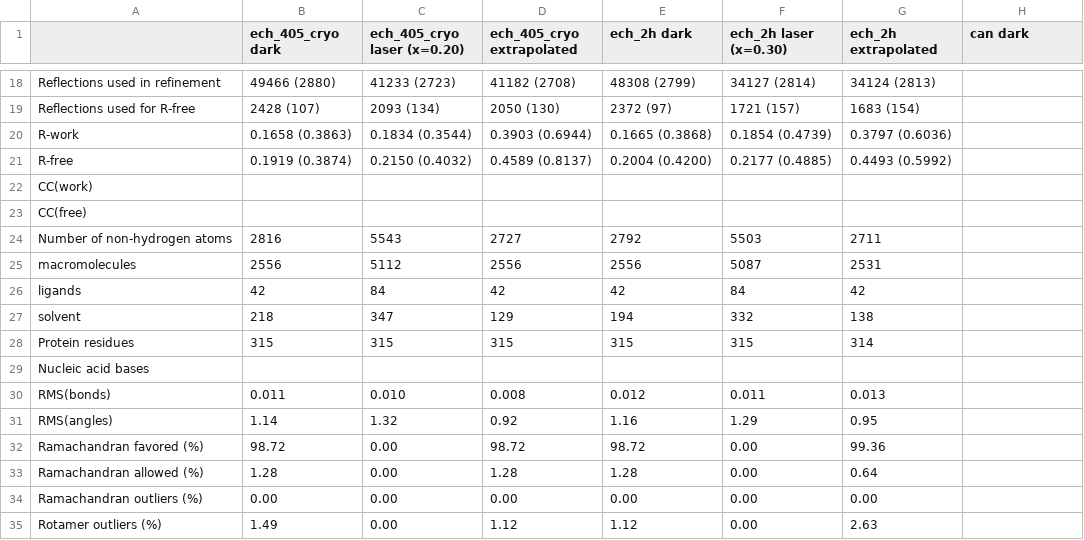
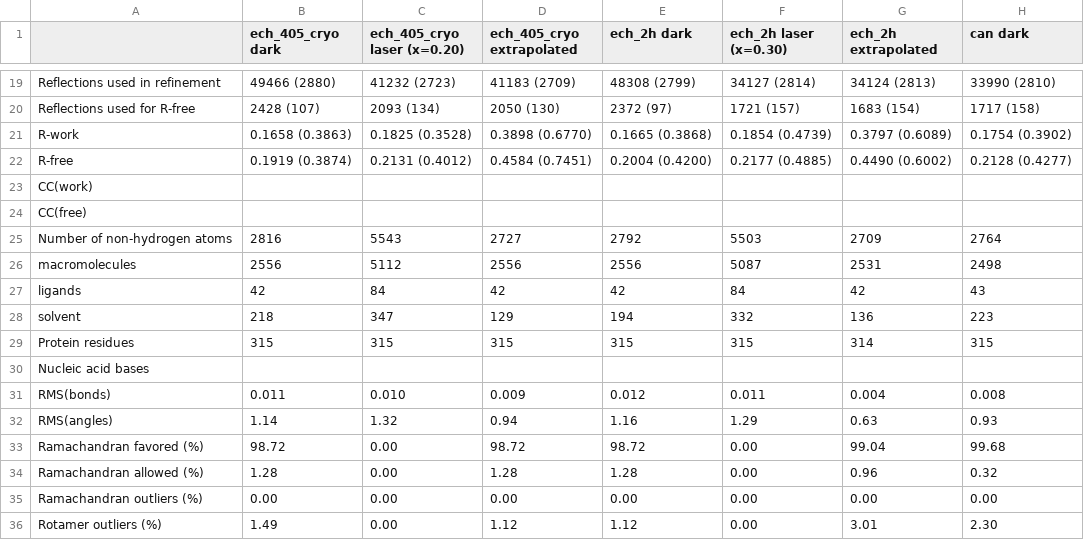
Before and after one commit to dmzabelskiy/tv_extrapolation_wrapper, a CSV file: results/ocp_final/Table1.csv, drawn as a sheet; only a part is shown, gaps mark what is left out; addresses are those after the commit; the diff covers the shown part only; the diff names each change by its address in the sheet, - before the commit and + after, or states it on an @@ line.

```diff
--- a/results/ocp_final/Table1.csv
+++ b/results/ocp_final/Table1.csv
-C19 (ech_405_cryo laser (x=0.20)): 41233 (2723)
+C19 (ech_405_cryo laser (x=0.20)): 41232 (2723)
-D19 (ech_405_cryo extrapolated): 41182 (2708)
+D19 (ech_405_cryo extrapolated): 41183 (2709)
-H19 (can dark): (empty)
+H19 (can dark): 33990 (2810)
-H20 (can dark): (empty)
+H20 (can dark): 1717 (158)
-C21 (ech_405_cryo laser (x=0.20)): 0.1834 (0.3544)
+C21 (ech_405_cryo laser (x=0.20)): 0.1825 (0.3528)
-D21 (ech_405_cryo extrapolated): 0.3903 (0.6944)
+D21 (ech_405_cryo extrapolated): 0.3898 (0.6770)
-G21 (ech_2h extrapolated): 0.3797 (0.6036)
+G21 (ech_2h extrapolated): 0.3797 (0.6089)
-H21 (can dark): (empty)
+H21 (can dark): 0.1754 (0.3902)
-C22 (ech_405_cryo laser (x=0.20)): 0.2150 (0.4032)
+C22 (ech_405_cryo laser (x=0.20)): 0.2131 (0.4012)
-D22 (ech_405_cryo extrapolated): 0.4589 (0.8137)
+D22 (ech_405_cryo extrapolated): 0.4584 (0.7451)
-G22 (ech_2h extrapolated): 0.4493 (0.5992)
+G22 (ech_2h extrapolated): 0.4490 (0.6002)
-H22 (can dark): (empty)
+H22 (can dark): 0.2128 (0.4277)
-G25 (ech_2h extrapolated): 2711
+G25 (ech_2h extrapolated): 2709
-H25 (can dark): (empty)
+H25 (can dark): 2764
-H26 (can dark): (empty)
+H26 (can dark): 2498
-H27 (can dark): (empty)
+H27 (can dark): 43
-G28 (ech_2h extrapolated): 138
+G28 (ech_2h extrapolated): 136
-H28 (can dark): (empty)
+H28 (can dark): 223
-H29 (can dark): (empty)
+H29 (can dark): 315
-D31 (ech_405_cryo extrapolated): 0.008
+D31 (ech_405_cryo extrapolated): 0.009
-G31 (ech_2h extrapolated): 0.013
+G31 (ech_2h extrapolated): 0.004
-H31 (can dark): (empty)
+H31 (can dark): 0.008
-D32 (ech_405_cryo extrapolated): 0.92
+D32 (ech_405_cryo extrapolated): 0.94
-G32 (ech_2h extrapolated): 0.95
+G32 (ech_2h extrapolated): 0.63
-H32 (can dark): (empty)
+H32 (can dark): 0.93
-G33 (ech_2h extrapolated): 99.36
+G33 (ech_2h extrapolated): 99.04
-H33 (can dark): (empty)
+H33 (can dark): 99.68
-G34 (ech_2h extrapolated): 0.64
+G34 (ech_2h extrapolated): 0.96
-H34 (can dark): (empty)
+H34 (can dark): 0.32
-H35 (can dark): (empty)
+H35 (can dark): 0.00
-G36 (ech_2h extrapolated): 2.63
+G36 (ech_2h extrapolated): 3.01
-H36 (can dark): (empty)
+H36 (can dark): 2.30
```
Also changed, not shown: 1 added row and 44 edited cells elsewhere in this file, 8 other files.
